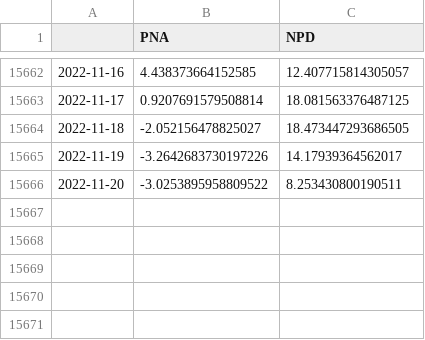
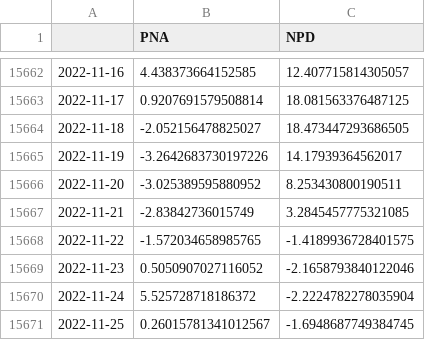
Before and after one commit to linusmagnusson/clint_ts_output, a CSV file: seas_Pac_raw.csv, drawn as a sheet; only a part is shown, gaps mark what is left out.

```diff
--- a/seas_Pac_raw.csv
+++ b/seas_Pac_raw.csv
@@ -15665,2 +15665,7 @@
 2022-11-19,-3.2642683730197226,14.17939364562017
-2022-11-20,-3.0253895958809522,8.253430800190511
+2022-11-20,-3.025389595880952,8.253430800190511
+2022-11-21,-2.83842736015749,3.2845457775321085
+2022-11-22,-1.572034658985765,-1.4189936728401575
+2022-11-23,0.5050907027116052,-2.1658793840122046
+2022-11-24,5.525728718186372,-2.2224782278035904
+2022-11-25,0.26015781341012567,-1.6948687749384745
```
Also changed, not shown: nao_classic_raw.csv, seas_Euroasia_raw.csv, 11 other files.
